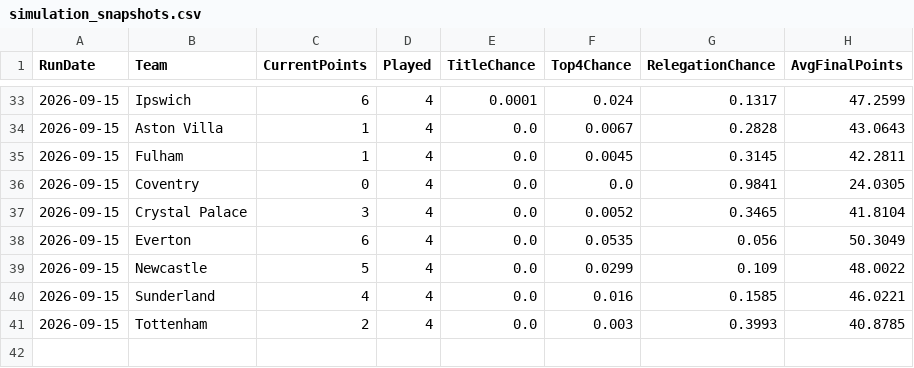
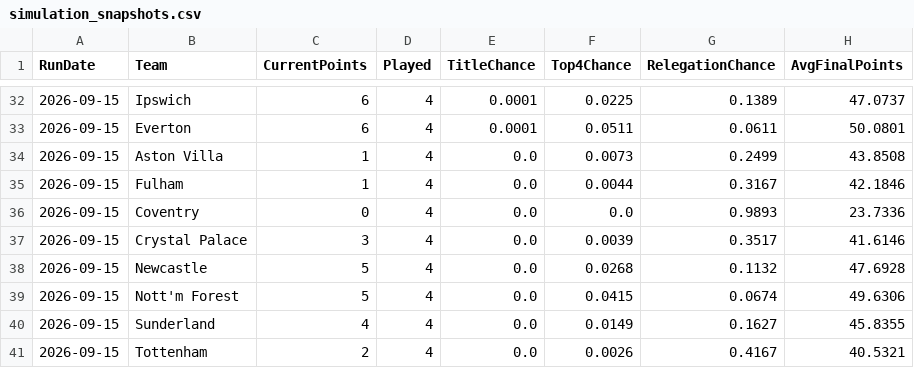
Before and after one commit to adwaith-p/Premier-League-Predictor-26-27, a CSV file: data/processed/simulation_snapshots.csv, drawn as a sheet; only a part is shown, gaps mark what is left out; the diff covers the shown part only.

```diff
--- a/data/processed/simulation_snapshots.csv
+++ b/data/processed/simulation_snapshots.csv
@@ -33,9 +32,10 @@ RunDate,Team,CurrentPoints,Played,TitleChance,Top4Chance,RelegationChance,AvgFin
-2026-09-15,Ipswich,6,4,0.0001,0.024,0.1317,47.2599
-2026-09-15,Aston Villa,1,4,0.0,0.0067,0.2828,43.0643
-2026-09-15,Fulham,1,4,0.0,0.0045,0.3145,42.2811
-2026-09-15,Coventry,0,4,0.0,0.0,0.9841,24.0305
-2026-09-15,Crystal Palace,3,4,0.0,0.0052,0.3465,41.8104
-2026-09-15,Everton,6,4,0.0,0.0535,0.056,50.3049
-2026-09-15,Newcastle,5,4,0.0,0.0299,0.109,48.0022
-2026-09-15,Sunderland,4,4,0.0,0.016,0.1585,46.0221
-2026-09-15,Tottenham,2,4,0.0,0.003,0.3993,40.8785
+2026-09-15,Ipswich,6,4,0.0001,0.0225,0.1389,47.0737
+2026-09-15,Everton,6,4,0.0001,0.0511,0.0611,50.0801
+2026-09-15,Aston Villa,1,4,0.0,0.0073,0.2499,43.8508
+2026-09-15,Fulham,1,4,0.0,0.0044,0.3167,42.1846
+2026-09-15,Coventry,0,4,0.0,0.0,0.9893,23.7336
+2026-09-15,Crystal Palace,3,4,0.0,0.0039,0.3517,41.6146
+2026-09-15,Newcastle,5,4,0.0,0.0268,0.1132,47.6928
+2026-09-15,Nott'm Forest,5,4,0.0,0.0415,0.0674,49.6306
+2026-09-15,Sunderland,4,4,0.0,0.0149,0.1627,45.8355
+2026-09-15,Tottenham,2,4,0.0,0.0026,0.4167,40.5321
```
Also changed, not shown: 3 added rows, 4 removed rows and 25 edited cells elsewhere in this file, data/team_news.csv, 2 other files.
